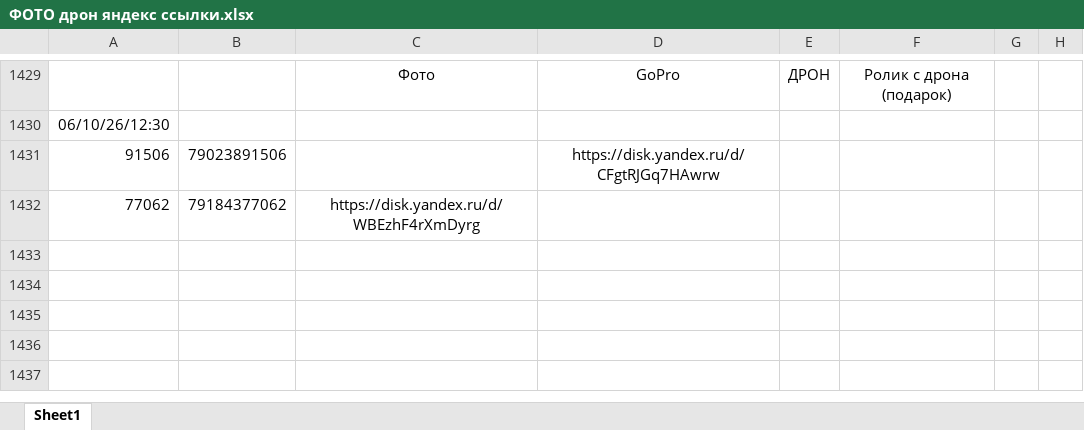
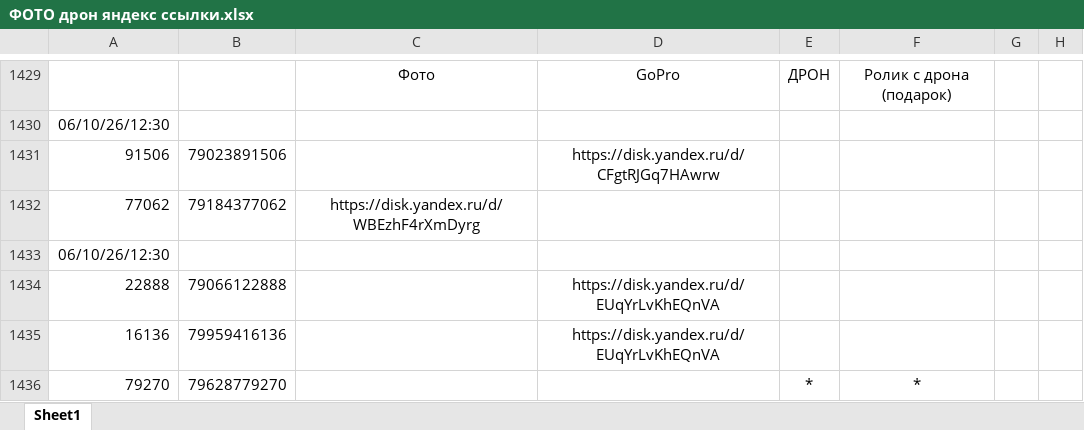
Before and after one commit to janasasha07-collab/photo, an Excel workbook: ФОТО дрон яндекс ссылки.xlsx, sheet Sheet1, drawn as a sheet; only a part is shown, gaps mark what is left out; values as stored, in another font and other column widths than the file's, no borders; the diff names each change by its address in the sheet, - before the commit and + after, or states it on an @@ line.

Commit message:
Add files via upload

```diff
--- a/ФОТО дрон яндекс ссылки.xlsx (sheet Sheet1)
+++ b/ФОТО дрон яндекс ссылки.xlsx (sheet Sheet1)
+row 1433: 06/10/26/12:30
+row 1434: 22888 | 79066122888 |  | https://disk.yandex.ru/d/EUqYrLvKhEQnVA
+row 1435: 16136 | 79959416136 |  | https://disk.yandex.ru/d/EUqYrLvKhEQnVA
+row 1436: 79270 | 79628779270 |  |  | * | *
```
